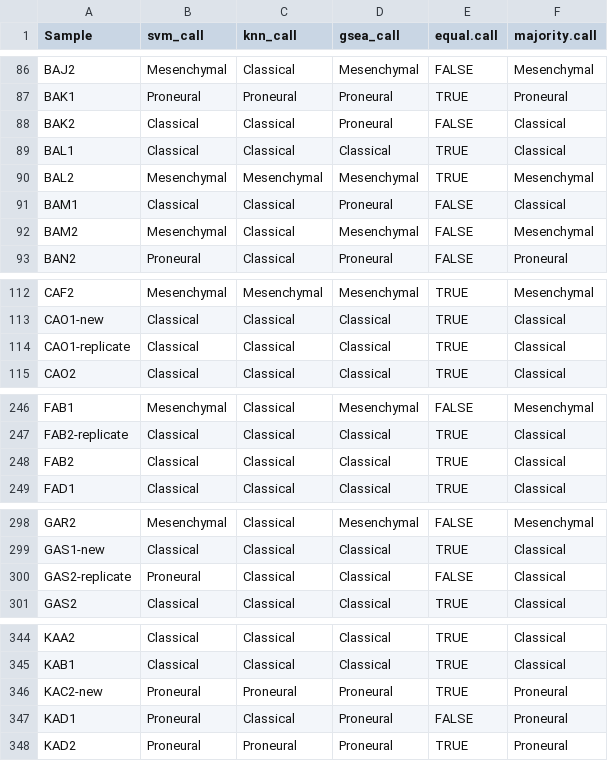
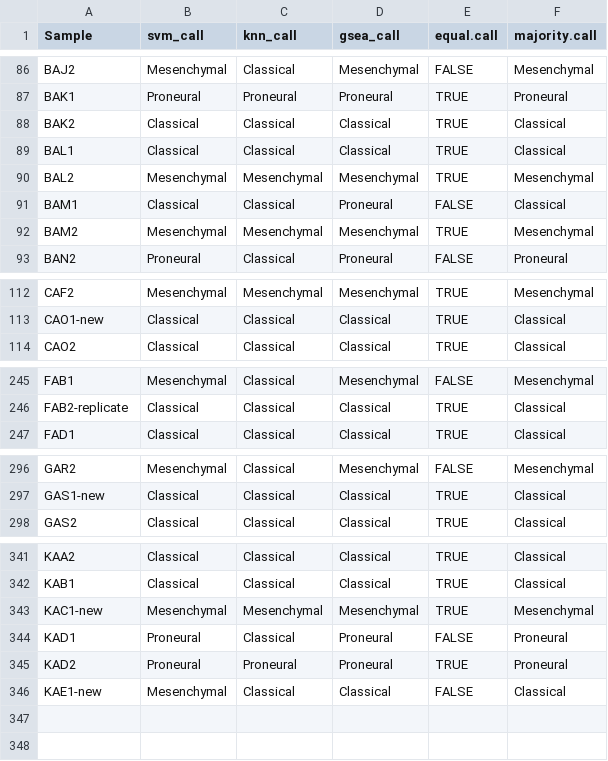
Before and after one commit to yhoogstrate/gsam, a CSV file: output/tables/gliovis/GlioVis_-_Visualization_Tools_for_Glioma_Datasets_ThreeWay.csv, drawn as a sheet; only a part is shown, gaps mark what is left out; the diff covers the shown part only.

```diff
--- a/output/tables/gliovis/GlioVis_-_Visualization_Tools_for_Glioma_Datasets_ThreeWay.csv
+++ b/output/tables/gliovis/GlioVis_-_Visualization_Tools_for_Glioma_Datasets_ThreeWay.csv
@@ -87,3 +87,3 @@
 "BAK1","Proneural","Proneural","Proneural","TRUE","Proneural"
-"BAK2","Classical","Classical","Proneural","FALSE","Classical"
+"BAK2","Classical","Classical","Classical","TRUE","Classical"
 "BAL1","Classical","Classical","Classical","TRUE","Classical"
@@ -91,3 +91,3 @@
 "BAM1","Classical","Classical","Proneural","FALSE","Classical"
-"BAM2","Mesenchymal","Classical","Mesenchymal","FALSE","Mesenchymal"
+"BAM2","Mesenchymal","Mesenchymal","Mesenchymal","TRUE","Mesenchymal"
 "BAN2","Proneural","Classical","Proneural","FALSE","Proneural"
@@ -113,3 +113,2 @@
 "CAO1-new","Classical","Classical","Classical","TRUE","Classical"
-"CAO1-replicate","Classical","Classical","Classical","TRUE","Classical"
 "CAO2","Classical","Classical","Classical","TRUE","Classical"
@@ -247,3 +246,2 @@
 "FAB2-replicate","Classical","Classical","Classical","TRUE","Classical"
-"FAB2","Classical","Classical","Classical","TRUE","Classical"
 "FAD1","Classical","Classical","Classical","TRUE","Classical"
@@ -299,3 +297,2 @@
 "GAS1-new","Classical","Classical","Classical","TRUE","Classical"
-"GAS2-replicate","Proneural","Classical","Classical","FALSE","Classical"
 "GAS2","Classical","Classical","Classical","TRUE","Classical"
@@ -345,4 +342,5 @@
 "KAB1","Classical","Classical","Classical","TRUE","Classical"
-"KAC2-new","Proneural","Proneural","Proneural","TRUE","Proneural"
+"KAC1-new","Mesenchymal","Mesenchymal","Mesenchymal","TRUE","Mesenchymal"
 "KAD1","Proneural","Classical","Proneural","FALSE","Proneural"
 "KAD2","Proneural","Proneural","Proneural","TRUE","Proneural"
+"KAE1-new","Mesenchymal","Classical","Classical","FALSE","Classical"
```
Also changed, not shown: 23 edited cells elsewhere in this file, output/tables/gliovis/GlioVis_-_Visualization_Tools_for_Glioma_Datasets_KNN.csv, output/tables/gliovis/GlioVis_-_Visualization_Tools_for_Glioma_Datasets_SVM.csv, 7 other files.
